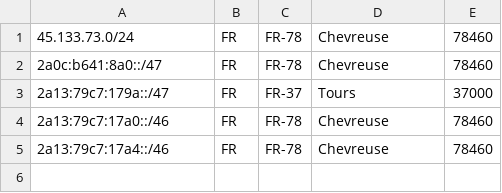
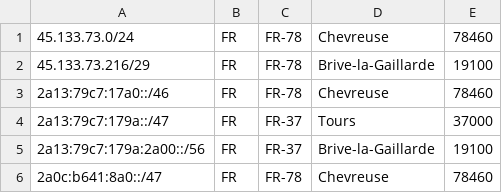
Before and after one commit to as200056/ips, a CSV file: geofeed.csv, drawn as a sheet.

Commit message:
Update geofeed.csv

```diff
--- a/geofeed.csv
+++ b/geofeed.csv
@@ -1,5 +1,6 @@
 45.133.73.0/24,FR,FR-78,Chevreuse,78460
+45.133.73.216/29,FR,FR-78,Brive-la-Gaillarde,19100
+2a13:79c7:17a0::/46,FR,FR-78,Chevreuse,78460
+2a13:79c7:179a::/47,FR,FR-37,Tours,37000
+2a13:79c7:179a:2a00::/56,FR,FR-37,Brive-la-Gaillarde,19100
 2a0c:b641:8a0::/47,FR,FR-78,Chevreuse,78460
-2a13:79c7:179a::/47,FR,FR-37,Tours,37000
-2a13:79c7:17a0::/46,FR,FR-78,Chevreuse,78460
-2a13:79c7:17a4::/46,FR,FR-78,Chevreuse,78460
```
